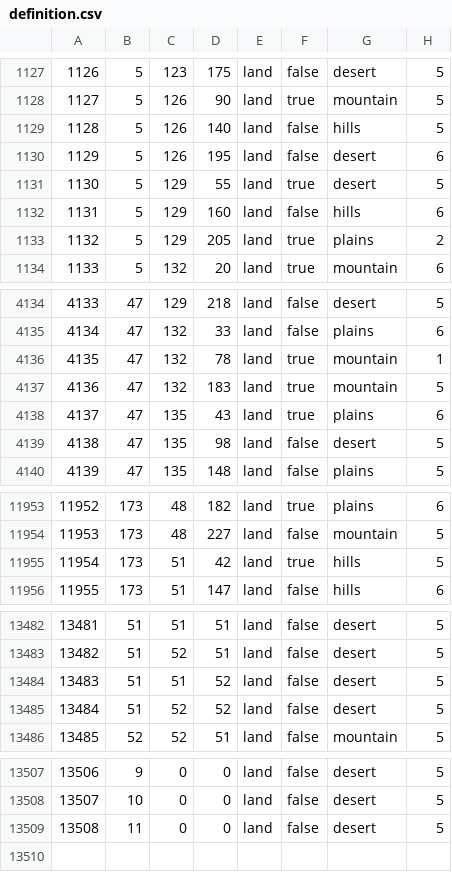
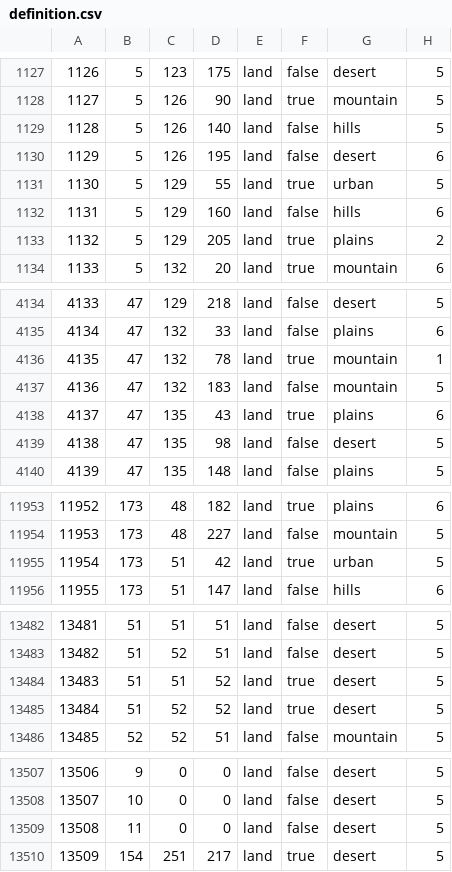
Before and after one commit to World-Ablaze/world-ablaze-beta, a CSV file: map/definition.csv, drawn as a sheet; only a part is shown, gaps mark what is left out.

```diff
--- a/map/definition.csv
+++ b/map/definition.csv
@@ -1130,3 +1130,3 @@
 1129;5;126;195;land;false;desert;6
-1130;5;129;55;land;true;desert;5
+1130;5;129;55;land;true;urban;5
 1131;5;129;160;land;false;hills;6
@@ -4136,3 +4136,3 @@
 4135;47;132;78;land;true;mountain;1
-4136;47;132;183;land;true;mountain;5
+4136;47;132;183;land;false;mountain;5
 4137;47;135;43;land;true;plains;6
@@ -11954,3 +11954,3 @@
 11953;173;48;227;land;false;mountain;5
-11954;173;51;42;land;true;hills;5
+11954;173;51;42;land;true;urban;5
 11955;173;51;147;land;false;hills;6
@@ -13483,4 +13483,4 @@
 13482;51;52;51;land;false;desert;5
-13483;51;51;52;land;false;desert;5
-13484;51;52;52;land;false;desert;5
+13483;51;51;52;land;true;desert;5
+13484;51;52;52;land;true;desert;5
 13485;52;52;51;land;false;mountain;5
@@ -13509 +13509,2 @@
 13508;11;0;0;land;false;desert;5
+13509;154;251;217;land;true;desert;5
```
Also changed, not shown: 8 other files.
